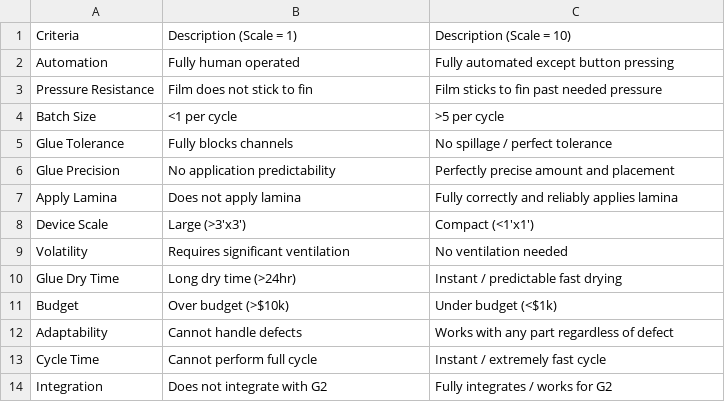
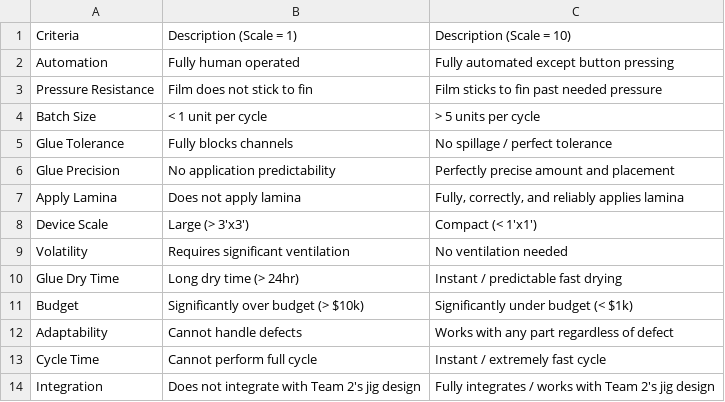
Before and after one commit to jdpieck/Senior-Design-Report-1, a CSV file: criteria.csv, drawn as a sheet.

```diff
--- a/criteria.csv
+++ b/criteria.csv
@@ -3,12 +3,12 @@ Automation,Fully human operated,Fully automated except button pressing
 Pressure Resistance,Film does not stick to fin,Film sticks to fin past needed pressure
-Batch Size,<1 per cycle,>5 per cycle
+Batch Size,< 1 unit per cycle,> 5 units per cycle
 Glue Tolerance,Fully blocks channels,No spillage / perfect tolerance
 Glue Precision,No application predictability,Perfectly precise amount and placement
-Apply Lamina,Does not apply lamina,Fully correctly and reliably applies lamina
-Device Scale,Large (>3'x3'),Compact (<1'x1')
+Apply Lamina,Does not apply lamina,"Fully, correctly, and reliably applies lamina"
+Device Scale,Large (> 3'x3'),Compact (< 1'x1')
 Volatility,Requires significant ventilation,No ventilation needed
-Glue Dry Time,Long dry time (>24hr),Instant / predictable fast drying
-Budget,Over budget (>$10k),Under budget (<$1k)
+Glue Dry Time,Long dry time (> 24hr),Instant / predictable fast drying
+Budget,Significantly over budget (> $10k),Significantly under budget (< $1k)
 Adaptability,Cannot handle defects,Works with any part regardless of defect
 Cycle Time,Cannot perform full cycle,Instant / extremely fast cycle
-Integration,Does not integrate with G2,Fully integrates / works for G2
+Integration,"Does not integrate with Team 2's jig design",Fully integrates / works with Team 2's jig design
```
Also changed, not shown: matrices/glue-specs.csv, 19 other files.
